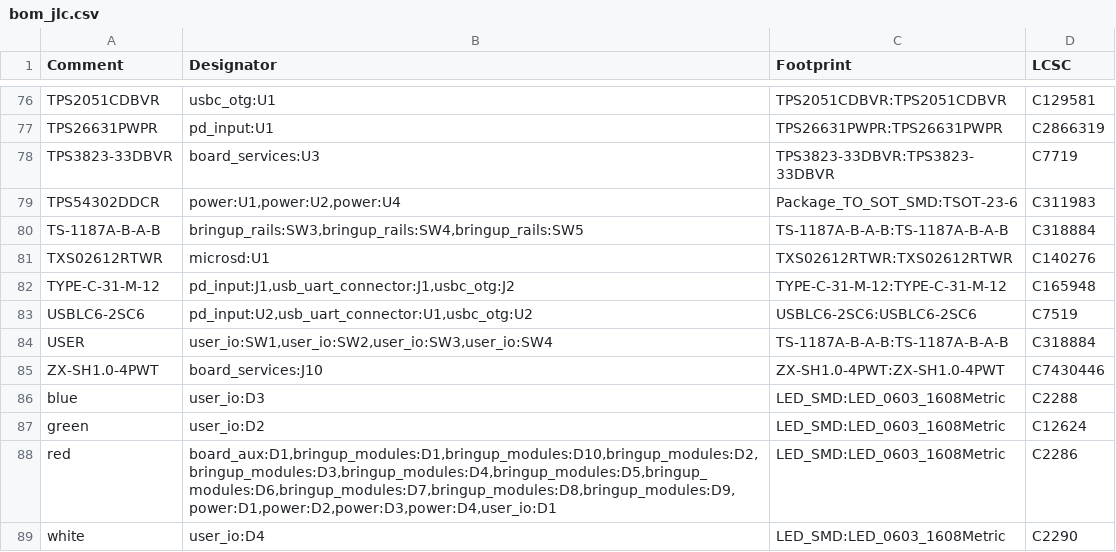
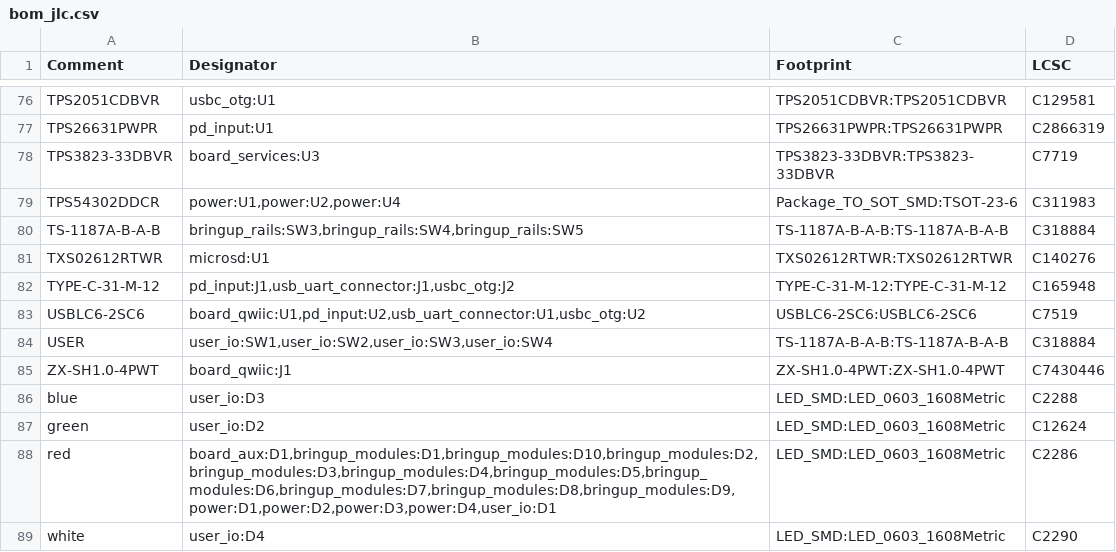
Before and after one commit to NicholasAntoniadesEngineer/Zynq-SoM, a CSV file: carrier/manufacturing/bom_jlc.csv, drawn as a sheet; only a part is shown, gaps mark what is left out.

```diff
--- a/carrier/manufacturing/bom_jlc.csv
+++ b/carrier/manufacturing/bom_jlc.csv
@@ -82,5 +82,5 @@ TXS02612RTWR,microsd:U1,TXS02612RTWR:TXS02612RTWR,C140276
 TYPE-C-31-M-12,"pd_input:J1,usb_uart_connector:J1,usbc_otg:J2",TYPE-C-31-M-12:TYPE-C-31-M-12,C165948
-USBLC6-2SC6,"pd_input:U2,usb_uart_connector:U1,usbc_otg:U2",USBLC6-2SC6:USBLC6-2SC6,C7519
+USBLC6-2SC6,"board_qwiic:U1,pd_input:U2,usb_uart_connector:U1,usbc_otg:U2",USBLC6-2SC6:USBLC6-2SC6,C7519
 USER,"user_io:SW1,user_io:SW2,user_io:SW3,user_io:SW4",TS-1187A-B-A-B:TS-1187A-B-A-B,C318884
-ZX-SH1.0-4PWT,board_services:J10,ZX-SH1.0-4PWT:ZX-SH1.0-4PWT,C7430446
+ZX-SH1.0-4PWT,board_qwiic:J1,ZX-SH1.0-4PWT:ZX-SH1.0-4PWT,C7430446
 blue,user_io:D3,LED_SMD:LED_0603_1608Metric,C2288
```
Also changed, not shown: carrier/manufacturing/layout_constraints.csv, 50 other files.
